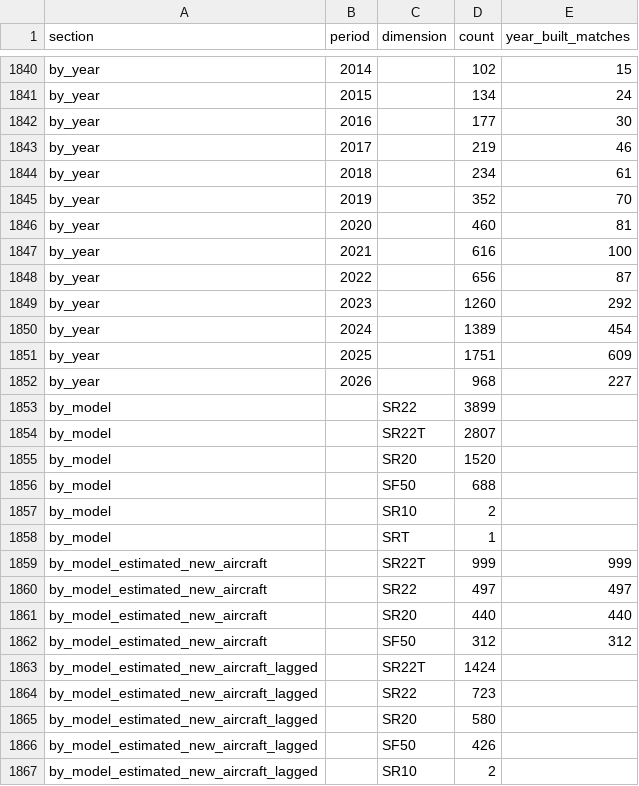
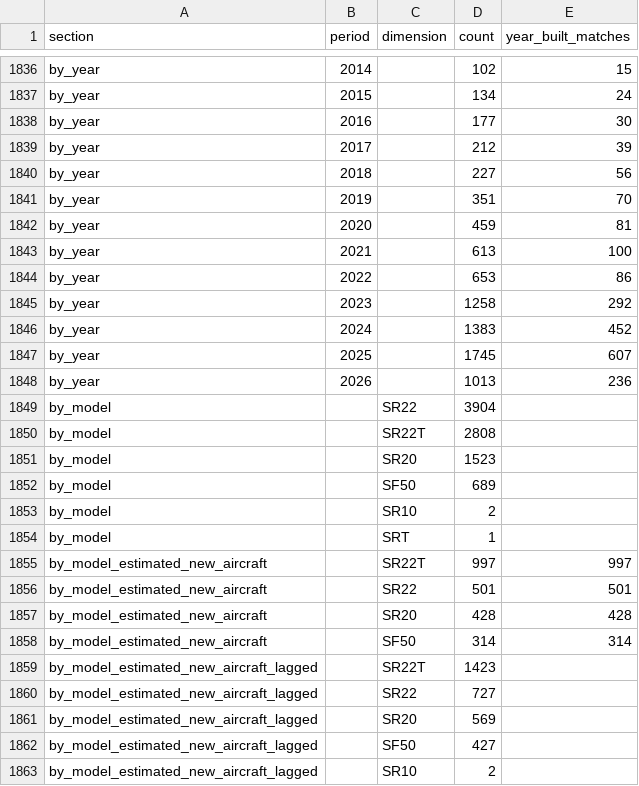
Before and after one commit to Drooling-sheep/cirrus-registration-data, a CSV file: data/cirrus_registrations.csv, drawn as a sheet; only a part is shown, gaps mark what is left out; the diff covers the shown part only.

```diff
--- a/data/cirrus_registrations.csv
+++ b/data/cirrus_registrations.csv
@@ -1842,26 +1838,26 @@ by_year,2015,,134,24
 by_year,2016,,177,30
-by_year,2017,,219,46
-by_year,2018,,234,61
-by_year,2019,,352,70
-by_year,2020,,460,81
-by_year,2021,,616,100
-by_year,2022,,656,87
-by_year,2023,,1260,292
-by_year,2024,,1389,454
-by_year,2025,,1751,609
-by_year,2026,,968,227
-by_model,,SR22,3899,
-by_model,,SR22T,2807,
-by_model,,SR20,1520,
-by_model,,SF50,688,
+by_year,2017,,212,39
+by_year,2018,,227,56
+by_year,2019,,351,70
+by_year,2020,,459,81
+by_year,2021,,613,100
+by_year,2022,,653,86
+by_year,2023,,1258,292
+by_year,2024,,1383,452
+by_year,2025,,1745,607
+by_year,2026,,1013,236
+by_model,,SR22,3904,
+by_model,,SR22T,2808,
+by_model,,SR20,1523,
+by_model,,SF50,689,
 by_model,,SR10,2,
 by_model,,SRT,1,
-by_model_estimated_new_aircraft,,SR22T,999,999
-by_model_estimated_new_aircraft,,SR22,497,497
-by_model_estimated_new_aircraft,,SR20,440,440
-by_model_estimated_new_aircraft,,SF50,312,312
-by_model_estimated_new_aircraft_lagged,,SR22T,1424,
-by_model_estimated_new_aircraft_lagged,,SR22,723,
-by_model_estimated_new_aircraft_lagged,,SR20,580,
-by_model_estimated_new_aircraft_lagged,,SF50,426,
+by_model_estimated_new_aircraft,,SR22T,997,997
+by_model_estimated_new_aircraft,,SR22,501,501
+by_model_estimated_new_aircraft,,SR20,428,428
+by_model_estimated_new_aircraft,,SF50,314,314
+by_model_estimated_new_aircraft_lagged,,SR22T,1423,
+by_model_estimated_new_aircraft_lagged,,SR22,727,
+by_model_estimated_new_aircraft_lagged,,SR20,569,
+by_model_estimated_new_aircraft_lagged,,SF50,427,
 by_model_estimated_new_aircraft_lagged,,SR10,2,
```
Also changed, not shown: 1 added row, 5 removed rows and 111 edited cells elsewhere in this file, 10 other files.
